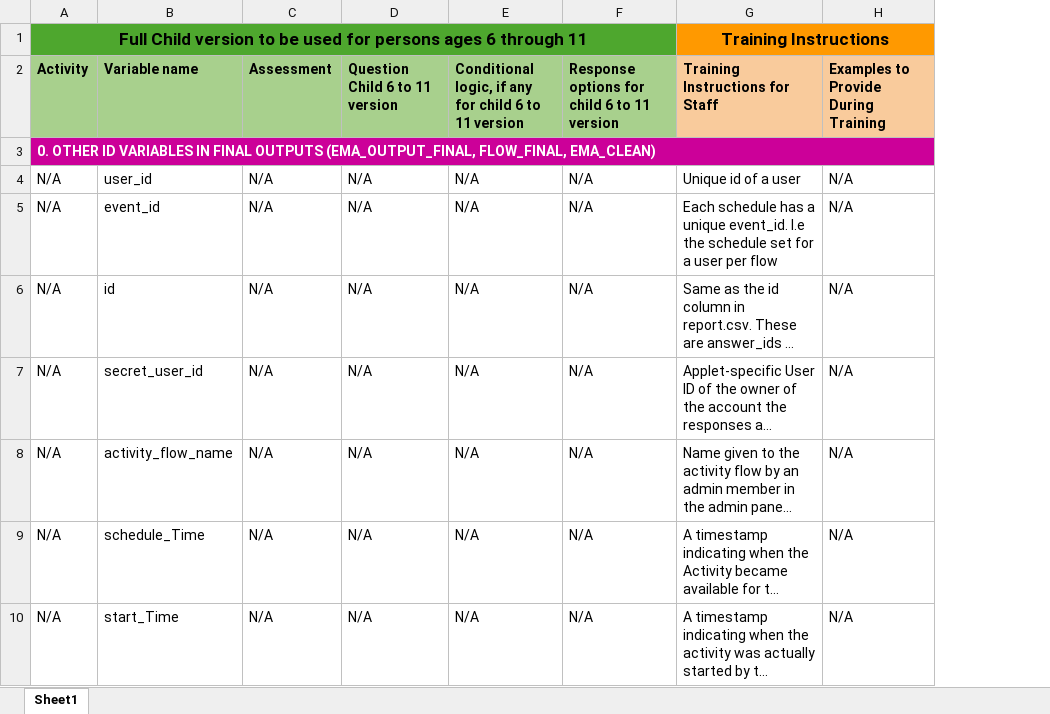
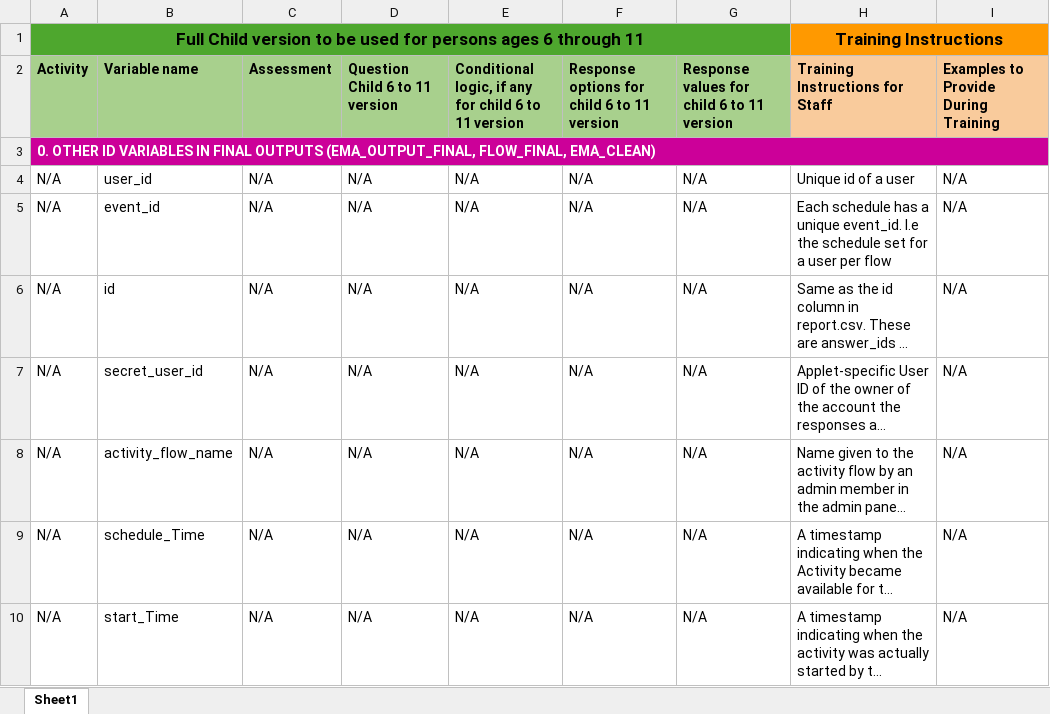
Before and after one commit to renechoudhari5/REACH-Postprocessing, an Excel workbook: Full Child Version/REACH - FCV_codebook_20May2026.xlsx, sheet Sheet1, drawn as a sheet; only a part is shown; long unchanged cells end in …; values as stored, in another font and other column widths than the file's, no borders; the diff covers the shown part only; the diff names each change by its address in the sheet, - before the commit and + after, or states it on an @@ line.

Commit message:
July 2026 - response values and AI variables

```diff
--- a/Full Child Version/REACH - FCV_codebook_20May2026.xlsx (sheet Sheet1)
+++ b/Full Child Version/REACH - FCV_codebook_20May2026.xlsx (sheet Sheet1)
+column G, rows 2-10: Response values for child 6 to 11 version |  | N/A | N/A | N/A | N/A | N/A | N/A | N/A
-C1:F1 fill: none
+C1:F1 fill: #4EA72E
```
Also changed, not shown: 6 added rows, 5 edited cells and cell formats elsewhere in this sheet.
